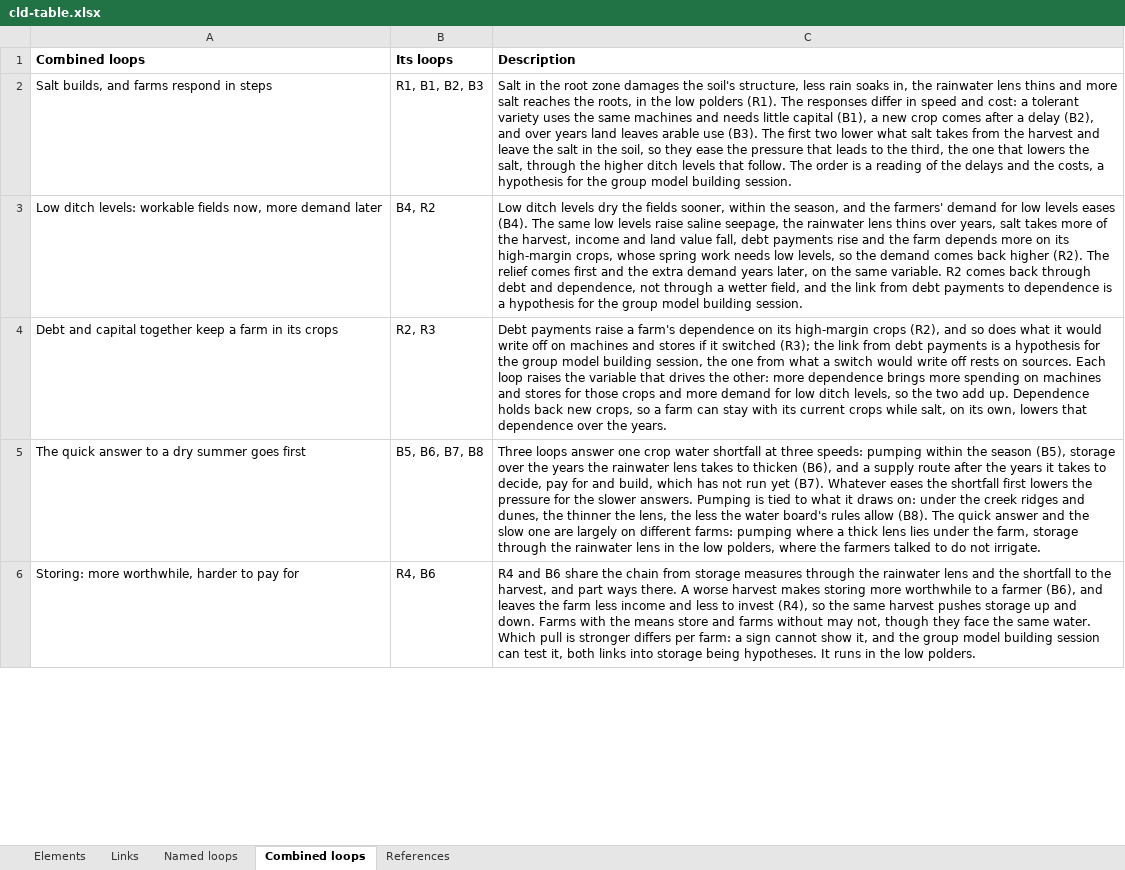
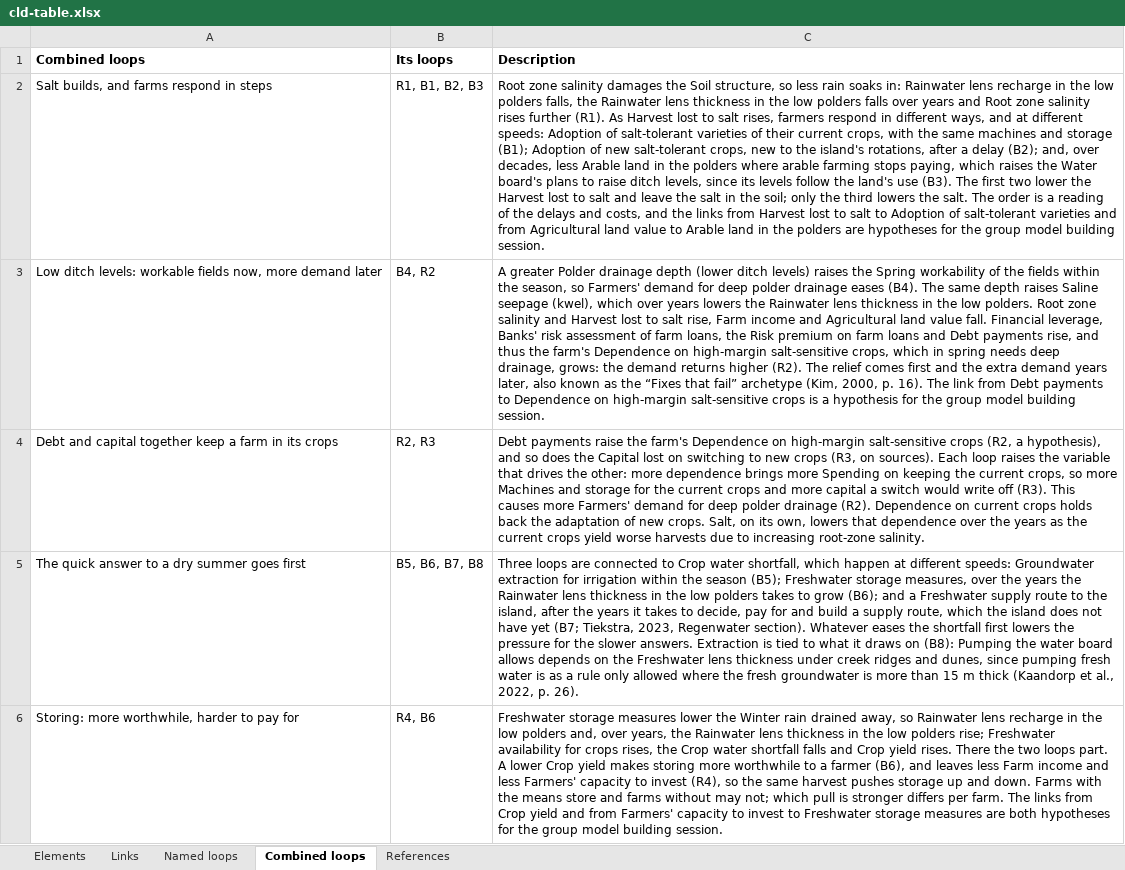
Before and after one commit to jordyzuidam2003-bot/zeeland-cld, an Excel workbook: docs/tables/cld-table.xlsx, sheet Combined loops, drawn as a sheet; only a part is shown; values as stored, in another font and other column widths than the file's, no borders; the diff covers the shown part only; the diff names each change by its address in the sheet, - before the commit and + after, or states it on an @@ line.

Commit message:
The report's tables and panels from the model (Jordy's decisions): build.py writes docs/tables/cld-combined-loops.tex, cld-elements.tex and actor-map-inside.tex as LaTeX rows (src/write_tex.py) and docs/figures/report-panels/, each combined loop on one shared frame; each group's description is the submitted mechanism of the proposal's Table 1a, variables in *…*, its citations as sources (Use notes of kim-2000, binnenlands-bestuur-2023-zoetwater and kaandorp-2022 pushed)

```diff
--- a/docs/tables/cld-table.xlsx (sheet Combined loops)
+++ b/docs/tables/cld-table.xlsx (sheet Combined loops)
-C2 (Description): Salt in the root zone damages the soil's structure, less rain soaks in, the rainwater lens thins and more salt reaches the roots, in the low polders (R1). The responses differ in speed and cost: a tolerant variety uses the same machines and needs little capital (B1), a new crop comes after a delay (B2), and over years land leaves arable use (B3). The first two lower what salt takes from the harvest and leave the salt in the soil, so they ease the pressure that leads to the third, the one that lowers the salt, through the higher ditch levels that follow. The order is a reading of the delays and the costs, a hypothesis for the…
+C2 (Description): Root zone salinity damages the Soil structure, so less rain soaks in: Rainwater lens recharge in the low polders falls, the Rainwater lens thickness in the low polders falls over years and Root zone salinity rises further (R1). As Harvest lost to salt rises, farmers respond in different ways, and at different speeds: Adoption of salt-tolerant varieties of their current crops, with the same machines and storage (B1); Adoption of new salt-tolerant crops, new to the island's rotations, after a delay (B2); and, over decades, less Arable land in the polders where arable farming stops paying, which raises the Water board's plans to raise ditch levels, since its levels follow the land's use (B3). The first two lower the Harvest lost to salt and leave the salt in the soil; only the third lowers the salt. The order is a reading of the delays and costs, and the links from Harvest lost to salt to Adoption of salt-tolerant varieties and from Agricultural land value to Arable land in the polders are hypotheses for the…
-C3 (Description): Low ditch levels dry the fields sooner, within the season, and the farmers' demand for low levels eases (B4). The same low levels raise saline seepage, the rainwater lens thins over years, salt takes more of the harvest, income and land value fall, debt payments rise and the farm depends more on its high-margin crops, whose spring work needs low levels, so the demand comes back higher (R2). The relief comes first and the extra demand years later, on the same variable. R2 comes back through debt and dependence, not through a wetter field, and the link from debt payments to dependence is a…
+C3 (Description): A greater Polder drainage depth (lower ditch levels) raises the Spring workability of the fields within the season, so Farmers' demand for deep polder drainage eases (B4). The same depth raises Saline seepage (kwel), which over years lowers the Rainwater lens thickness in the low polders. Root zone salinity and Harvest lost to salt rise, Farm income and Agricultural land value fall. Financial leverage, Banks' risk assessment of farm loans, the Risk premium on farm loans and Debt payments rise, and thus the farm's Dependence on high-margin salt-sensitive crops, which in spring needs deep drainage, grows: the demand returns higher (R2). The relief comes first and the extra demand years later, also known as the “Fixes that fail” archetype (Kim, 2000, p. 16). The link from Debt payments to Dependence on high-margin salt-sensitive crops is a…
-C4 (Description): …payments raise a farm's dependence on its high-margin crops (R2), and so does what it would write off on machines and stores if it switched (R3); the link from debt payments is a hypothesis for the group model building session, the one from what a switch would write off rests on sources. Each loop raises the variable that drives the other: more dependence brings more spending on machines and stores for those crops and more demand for low ditch levels, so the two add up. Dependence holds back new crops, so a farm can stay with its current crops while salt, on its own, lowers that dependence over the years.
+C4 (Description): …payments raise the farm's Dependence on high-margin salt-sensitive crops (R2, a hypothesis), and so does the Capital lost on switching to new crops (R3, on sources). Each loop raises the variable that drives the other: more dependence brings more Spending on keeping the current crops, so more Machines and storage for the current crops and more capital a switch would write off (R3). This causes more Farmers' demand for deep polder drainage (R2). Dependence on current crops holds back the adaptation of new crops. Salt, on its own, lowers that dependence over the years as the current crops yield worse harvests due to increasing root-zone salinity.
-C5 (Description): Three loops answer one crop water shortfall at three speeds: pumping within the season (B5), storage over the years the rainwater lens takes to thicken (B6), and a supply route after the years it takes to decide, pay for and build, which has not run yet (B7). Whatever eases the shortfall first lowers the pressure for the slower answers. Pumping is tied to what it draws on: under the creek ridges and dunes, the thinner the lens, the less the water board's rules allow (B8). The quick answer and the slow one are largely on different farms: pumping where a thick lens lies under the farm, storage through the rainwater lens in the low polders, where the farmers talked to do not irrigate.
+C5 (Description): Three loops are connected to Crop water shortfall, which happen at different speeds: Groundwater extraction for irrigation within the season (B5); Freshwater storage measures, over the years the Rainwater lens thickness in the low polders takes to grow (B6); and a Freshwater supply route to the island, after the years it takes to decide, pay for and build a supply route, which the island does not have yet (B7; Tiekstra, 2023, Regenwater section). Whatever eases the shortfall first lowers the pressure for the slower answers. Extraction is tied to what it draws on (B8): Pumping the water board allows depends on the Freshwater lens thickness under creek ridges and dunes, since pumping fresh water is as a rule only allowed where the fresh groundwater is more than 15 m thick (Kaandorp et al., 2022, p. 26).
-C6 (Description): R4 and B6 share the chain from storage measures through the rainwater lens and the shortfall to the harvest, and part ways there. A worse harvest makes storing more worthwhile to a farmer (B6), and leaves the farm less income and less to invest (R4), so the same harvest pushes storage up and down. Farms with the means store and farms without may not, though they face the same water. Which pull is stronger differs per farm: a sign cannot show it, and the group model building session can test it, both links into storage being hypotheses. It runs in the low polders.
+C6 (Description): Freshwater storage measures lower the Winter rain drained away, so Rainwater lens recharge in the low polders and, over years, the Rainwater lens thickness in the low polders rise; Freshwater availability for crops rises, the Crop water shortfall falls and Crop yield rises. There the two loops part. A lower Crop yield makes storing more worthwhile to a farmer (B6), and leaves less Farm income and less Farmers' capacity to invest (R4), so the same harvest pushes storage up and down. Farms with the means store and farms without may not; which pull is stronger differs per farm. The links from Crop yield and from Farmers' capacity to invest to Freshwater storage measures are both hypotheses for the group model building session.
```
Also changed, not shown: 5 edited cells elsewhere in this sheet, 23 other files.
